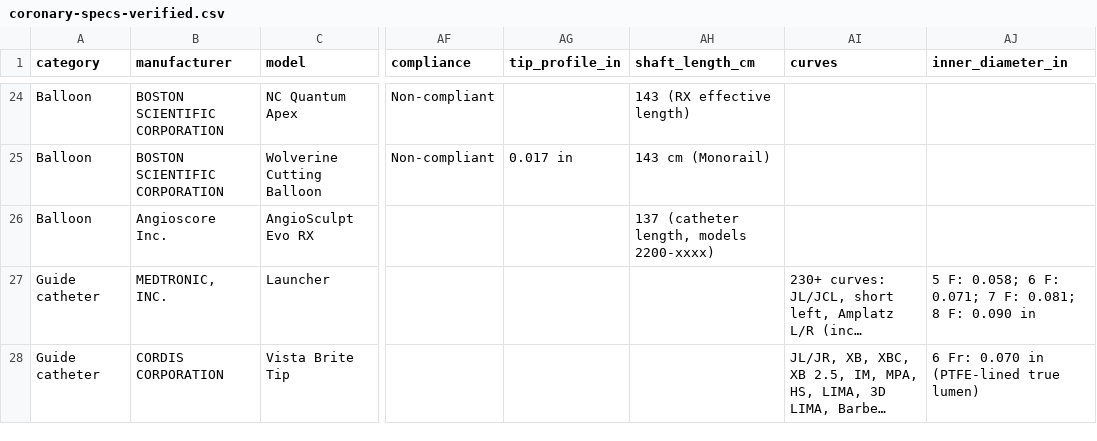
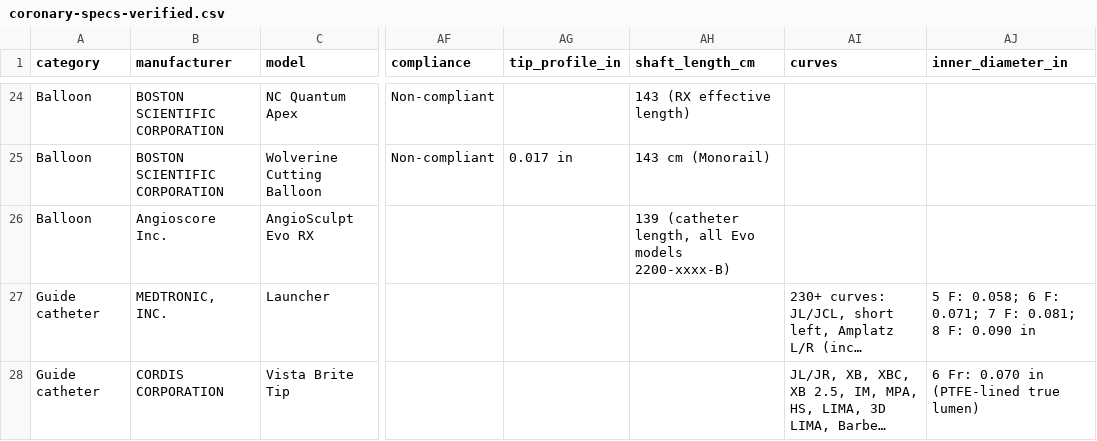
Before and after one commit to jeffmcd83/coronary-compare, a CSV file: coronary-specs-verified.csv, drawn as a sheet; only a part is shown, gaps mark what is left out; long unchanged cells end in …; the diff names each change by its address in the sheet, - before the commit and + after, or states it on an @@ line.

```diff
--- a/coronary-specs-verified.csv
+++ b/coronary-specs-verified.csv
-AH26 (shaft_length_cm): 137 (catheter length, models 2200-xxxx)
+AH26 (shaft_length_cm): 139 (catheter length, all Evo models 2200-xxxx-B)
```
Also changed, not shown: 31 other files.
